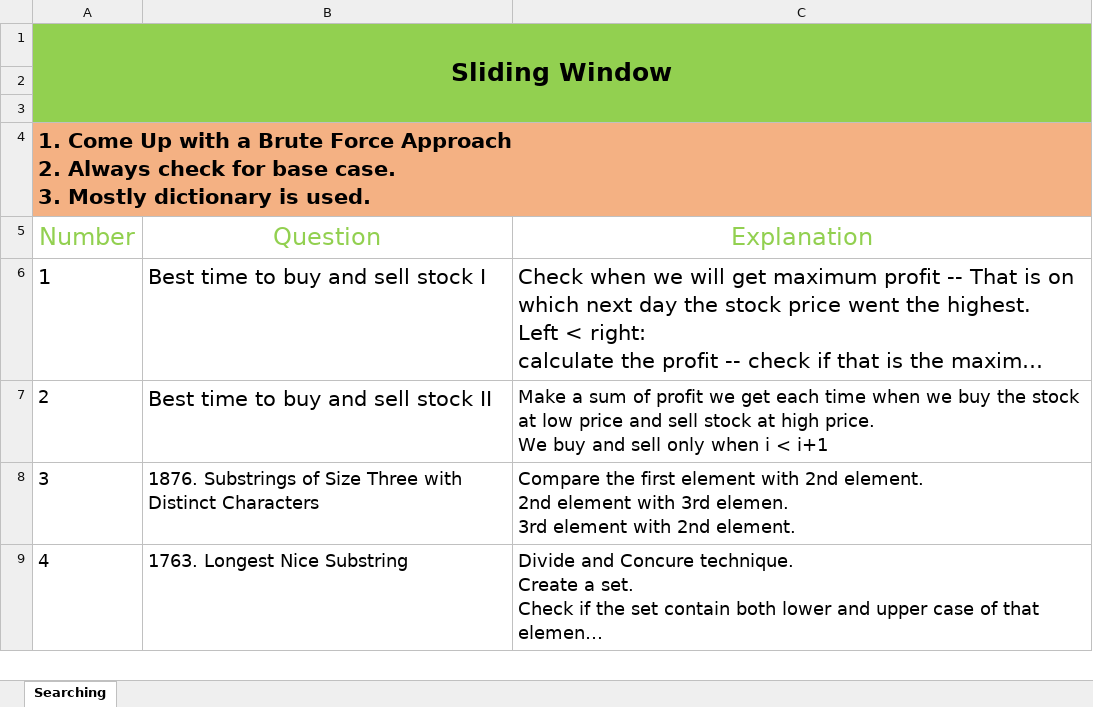
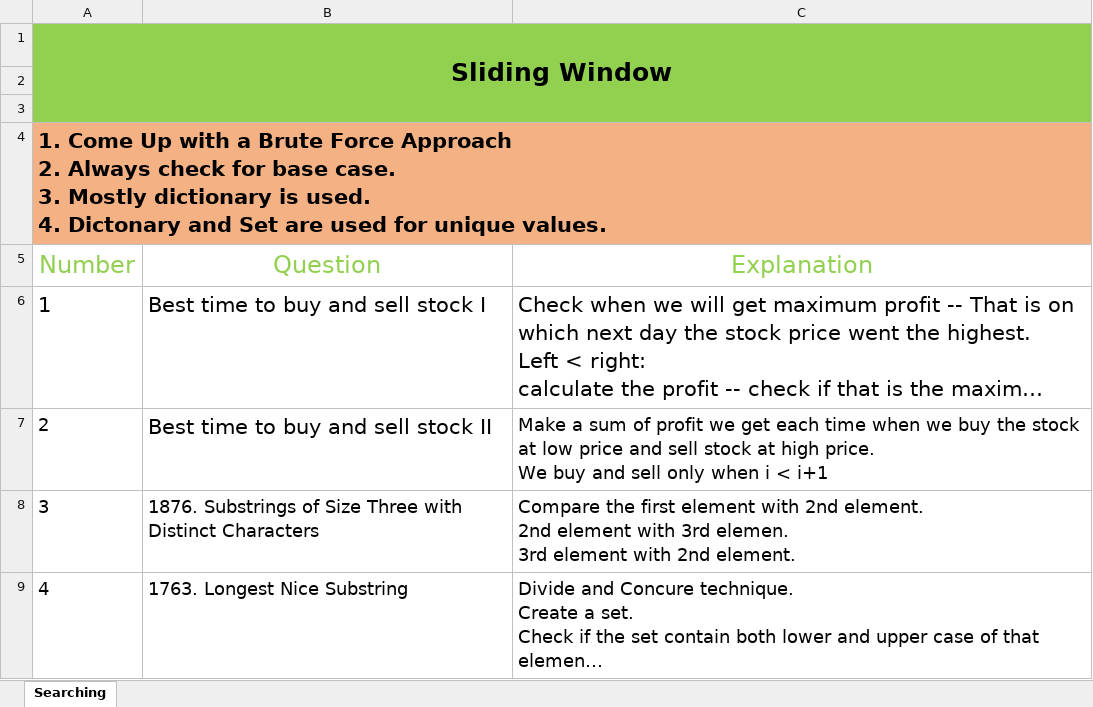
Before and after one commit to RATHOD-SHUBHAM/DataStructure-And-Algorithm, an Excel workbook: Data Structure/Sliding Window/Sliding Window.xlsx, sheet Searching, drawn as a sheet; only a part is shown; long unchanged cells end in …; values as stored, in another font and other column widths than the file's, no borders; ↵ is a line break in a cell; the diff names each change by its address in the sheet, - before the commit and + after, or states it on an @@ line.

```diff
--- a/Data Structure/Sliding Window/Sliding Window.xlsx (sheet Searching)
+++ b/Data Structure/Sliding Window/Sliding Window.xlsx (sheet Searching)
-A4 (Number): …is used.
+A4 (Number): …is used. ↵ 4. Dictonary and Set are used for unique values.
```
Also changed, not shown: 8 other files.
